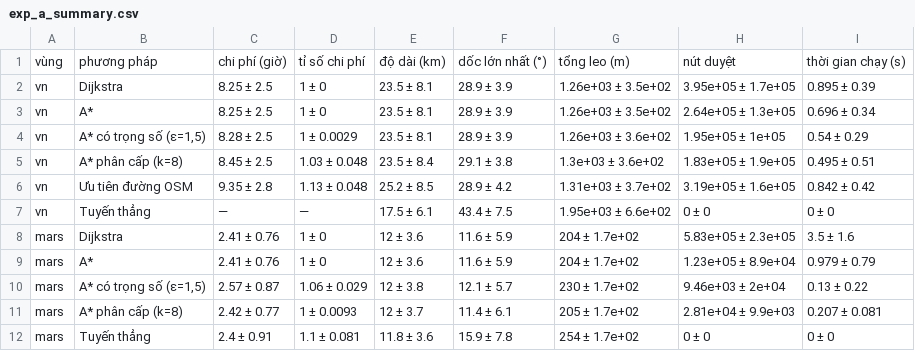
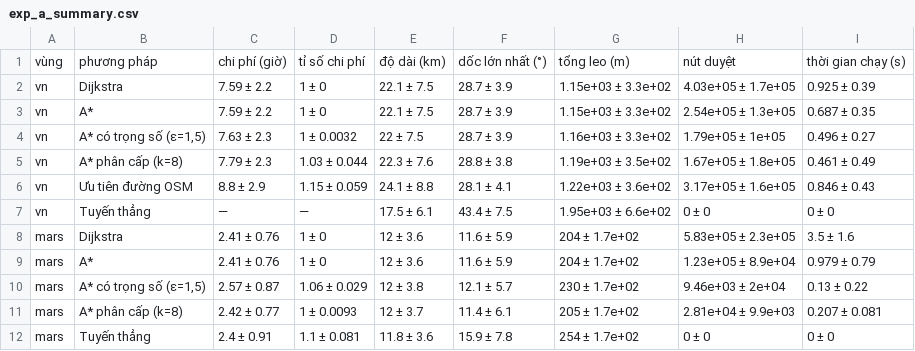
Before and after one commit to dinhphanh2005/terrain-pathfinder, a CSV file: experiments/results/tables/exp_a_summary.csv, drawn as a sheet.

```diff
--- a/experiments/results/tables/exp_a_summary.csv
+++ b/experiments/results/tables/exp_a_summary.csv
@@ -1,7 +1,7 @@
 vùng,phương pháp,chi phí (giờ),tỉ số chi phí,độ dài (km),dốc lớn nhất (°),tổng leo (m),nút duyệt,thời gian chạy (s)
-vn,Dijkstra,8.25 ± 2.5,1 ± 0,23.5 ± 8.1,28.9 ± 3.9,1.26e+03 ± 3.5e+02,3.95e+05 ± 1.7e+05,0.895 ± 0.39
-vn,A*,8.25 ± 2.5,1 ± 0,23.5 ± 8.1,28.9 ± 3.9,1.26e+03 ± 3.5e+02,2.64e+05 ± 1.3e+05,0.696 ± 0.34
-vn,"A* có trọng số (ε=1,5)",8.28 ± 2.5,1 ± 0.0029,23.5 ± 8.1,28.9 ± 3.9,1.26e+03 ± 3.6e+02,1.95e+05 ± 1e+05,0.54 ± 0.29
-vn,A* phân cấp (k=8),8.45 ± 2.5,1.03 ± 0.048,23.5 ± 8.4,29.1 ± 3.8,1.3e+03 ± 3.6e+02,1.83e+05 ± 1.9e+05,0.495 ± 0.51
-vn,Ưu tiên đường OSM,9.35 ± 2.8,1.13 ± 0.048,25.2 ± 8.5,28.9 ± 4.2,1.31e+03 ± 3.7e+02,3.19e+05 ± 1.6e+05,0.842 ± 0.42
+vn,Dijkstra,7.59 ± 2.2,1 ± 0,22.1 ± 7.5,28.7 ± 3.9,1.15e+03 ± 3.3e+02,4.03e+05 ± 1.7e+05,0.925 ± 0.39
+vn,A*,7.59 ± 2.2,1 ± 0,22.1 ± 7.5,28.7 ± 3.9,1.15e+03 ± 3.3e+02,2.54e+05 ± 1.3e+05,0.687 ± 0.35
+vn,"A* có trọng số (ε=1,5)",7.63 ± 2.3,1 ± 0.0032,22 ± 7.5,28.7 ± 3.9,1.16e+03 ± 3.3e+02,1.79e+05 ± 1e+05,0.496 ± 0.27
+vn,A* phân cấp (k=8),7.79 ± 2.3,1.03 ± 0.044,22.3 ± 7.6,28.8 ± 3.8,1.19e+03 ± 3.5e+02,1.67e+05 ± 1.8e+05,0.461 ± 0.49
+vn,Ưu tiên đường OSM,8.8 ± 2.9,1.15 ± 0.059,24.1 ± 8.8,28.1 ± 4.1,1.22e+03 ± 3.6e+02,3.17e+05 ± 1.6e+05,0.846 ± 0.43
 vn,Tuyến thẳng,—,—,17.5 ± 6.1,43.4 ± 7.5,1.95e+03 ± 6.6e+02,0 ± 0,0 ± 0
```
Also changed, not shown: experiments/results/tables/exp_a_raw.csv, experiments/results/tables/exp_b_raw.csv, 28 other files.
